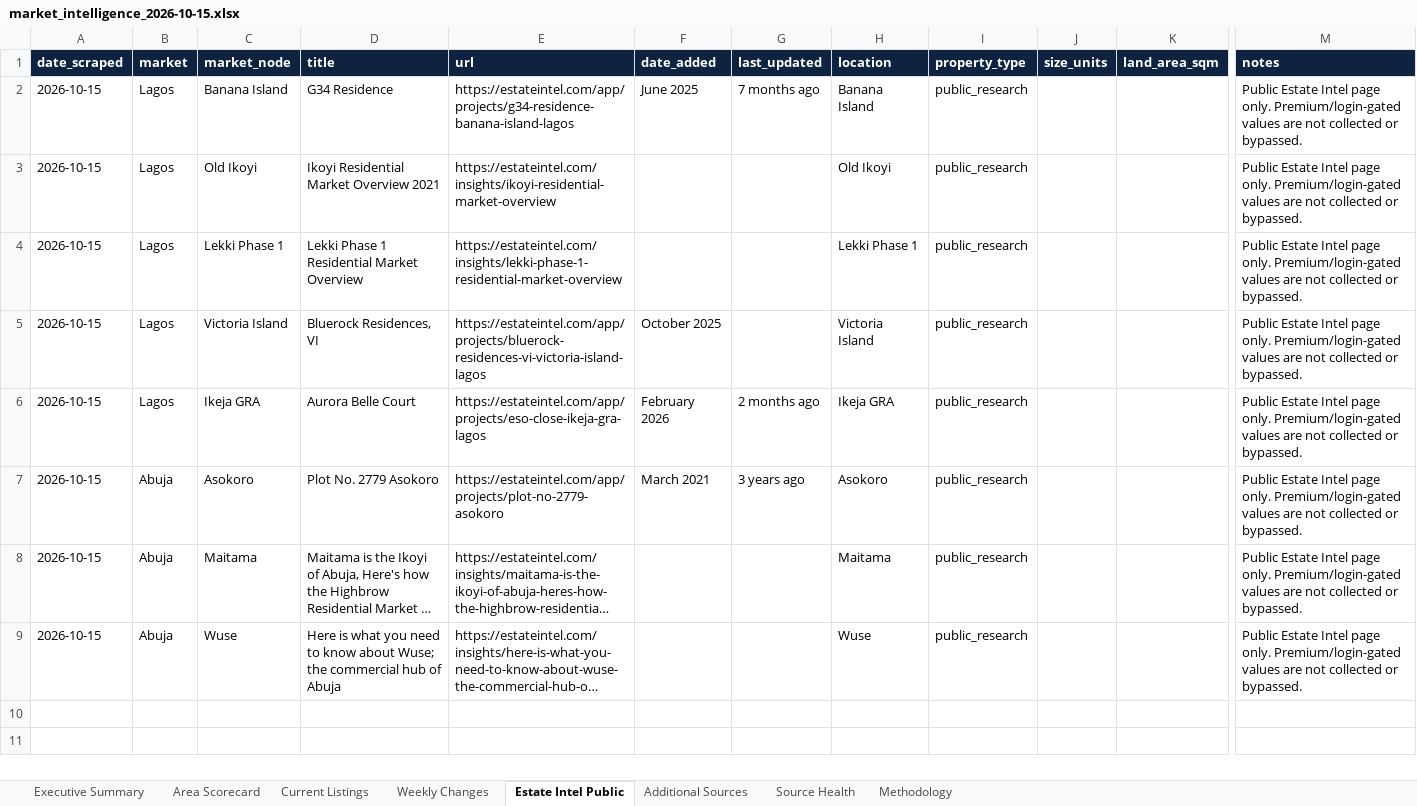
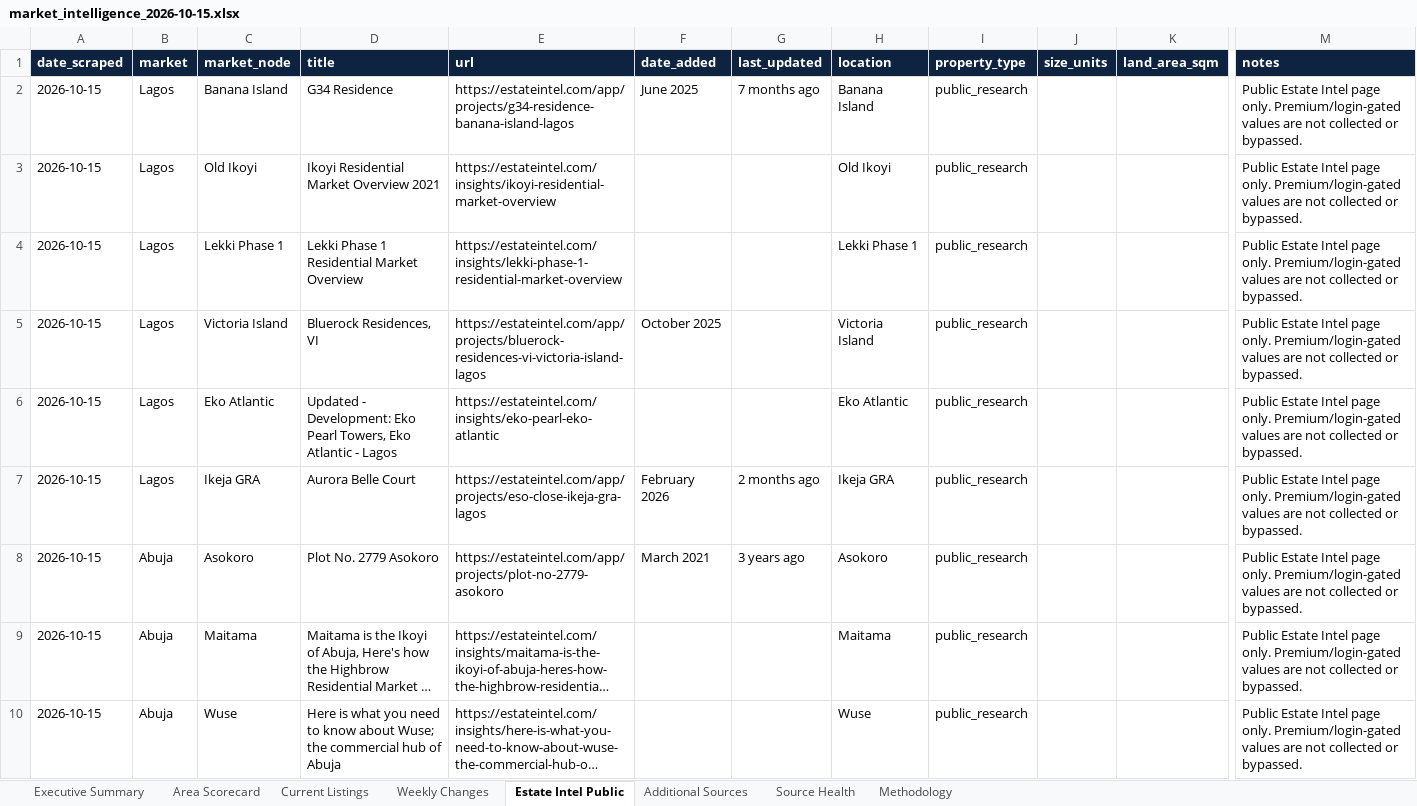
Before and after one commit to JamestheBuildrCodes/Lagos-property-tracker, an Excel workbook: data/market_intelligence_2026-10-15.xlsx, sheet Estate Intel Public, drawn as a sheet; only a part is shown, gaps mark what is left out; long unchanged cells end in …; values as stored, in another font and other column widths than the file's, no borders; rows hold the shown columns only; the diff names each change by its address in the sheet, - before the commit and + after, or states it on an @@ line.

```diff
--- a/data/market_intelligence_2026-10-15.xlsx (sheet Estate Intel Public)
+++ b/data/market_intelligence_2026-10-15.xlsx (sheet Estate Intel Public)
+row 6: 2026-10-15 | Lagos | Eko Atlantic | Updated - Development: Eko Pearl Towers, Eko Atlantic - Lagos | https://estateintel.com/insights/eko-pearl-eko-atlantic |  |  | Eko Atlantic | public_research |  |  | Public Estate Intel page only. Premium/login-gated values are not collected or bypassed.
```
Also changed, not shown: sheet Weekly Changes, sheet Current Listings, sheet Source Health, sheet Area Scorecard, sheet Executive Summary, 15 other files.
